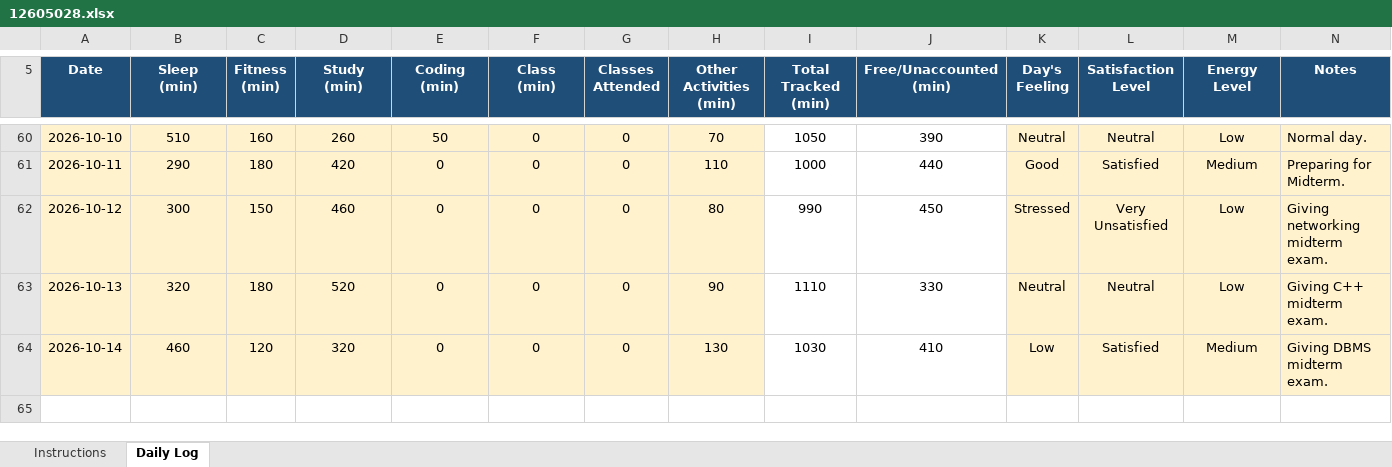
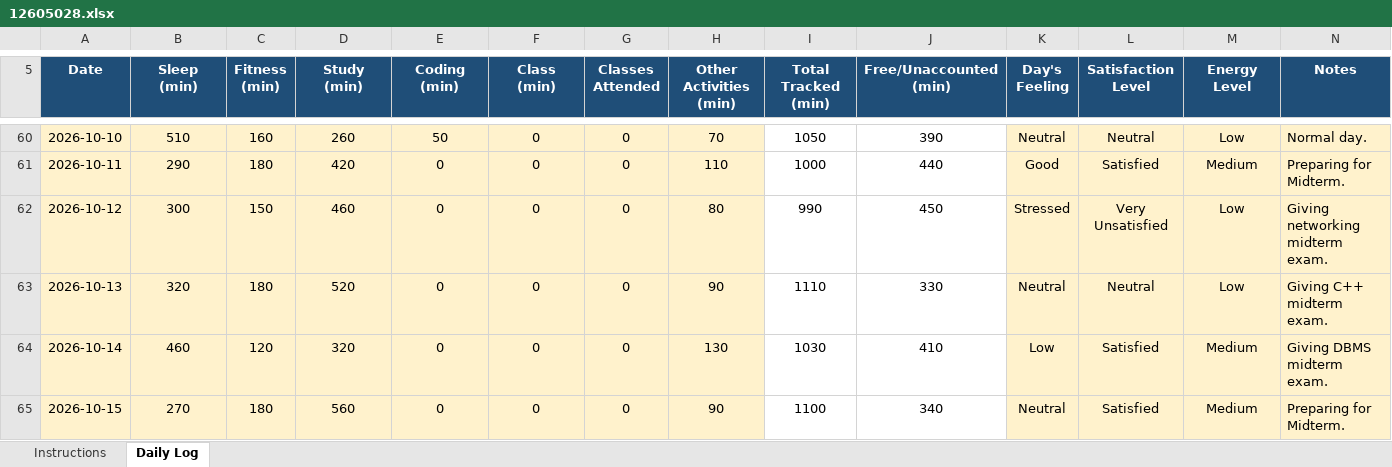
Before and after one commit to RiyaKumari2602/cap776, an Excel workbook: 12605028.xlsx, sheet Daily Log, drawn as a sheet; only a part is shown, gaps mark what is left out; values as stored, in another font and other column widths than the file's, no borders; conditional formats not drawn; the diff names each change by its address in the sheet, - before the commit and + after, or states it on an @@ line.

Commit message:
updated data

```diff
--- a/12605028.xlsx (sheet Daily Log)
+++ b/12605028.xlsx (sheet Daily Log)
+row 65: 2026-10-15 | 270 | 180 | 560 | 0 | 0 | 0 | 90 | 1100 | 340 | Neutral | Satisfied | Medium | Preparing for Midterm.
```
